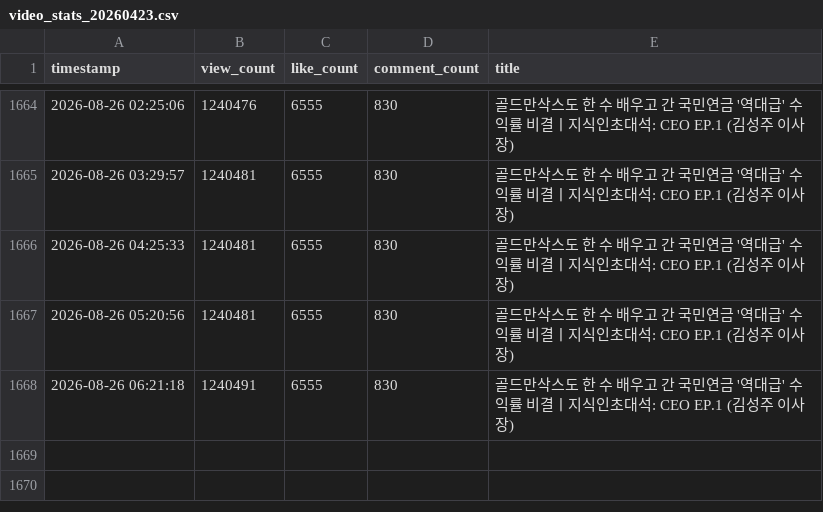
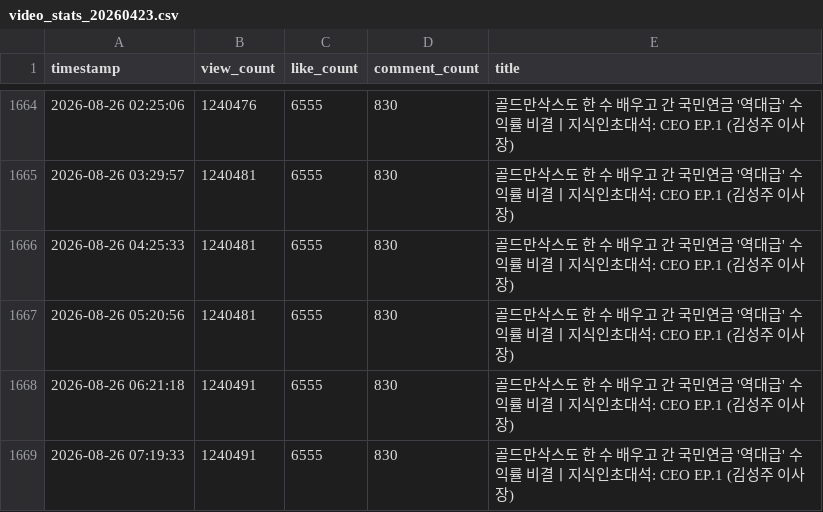
Before and after one commit to alisyos/youtube_monitoring, a CSV file: video_stats_20260423.csv, drawn as a sheet; only a part is shown, gaps mark what is left out; the diff names each change by its address in the sheet, - before the commit and + after, or states it on an @@ line.

```diff
--- a/video_stats_20260423.csv
+++ b/video_stats_20260423.csv
+row 1669: 2026-08-26 07:19:33 | 1240491 | 6555 | 830 | 골드만삭스도 한 수 배우고 간 국민연금 '역대급' 수익률 비결ㅣ지식인초대석: CEO EP.1 (김성주 이사장)
```
Also changed, not shown: video_stats_20260214.csv, video_stats_20260220.csv.
